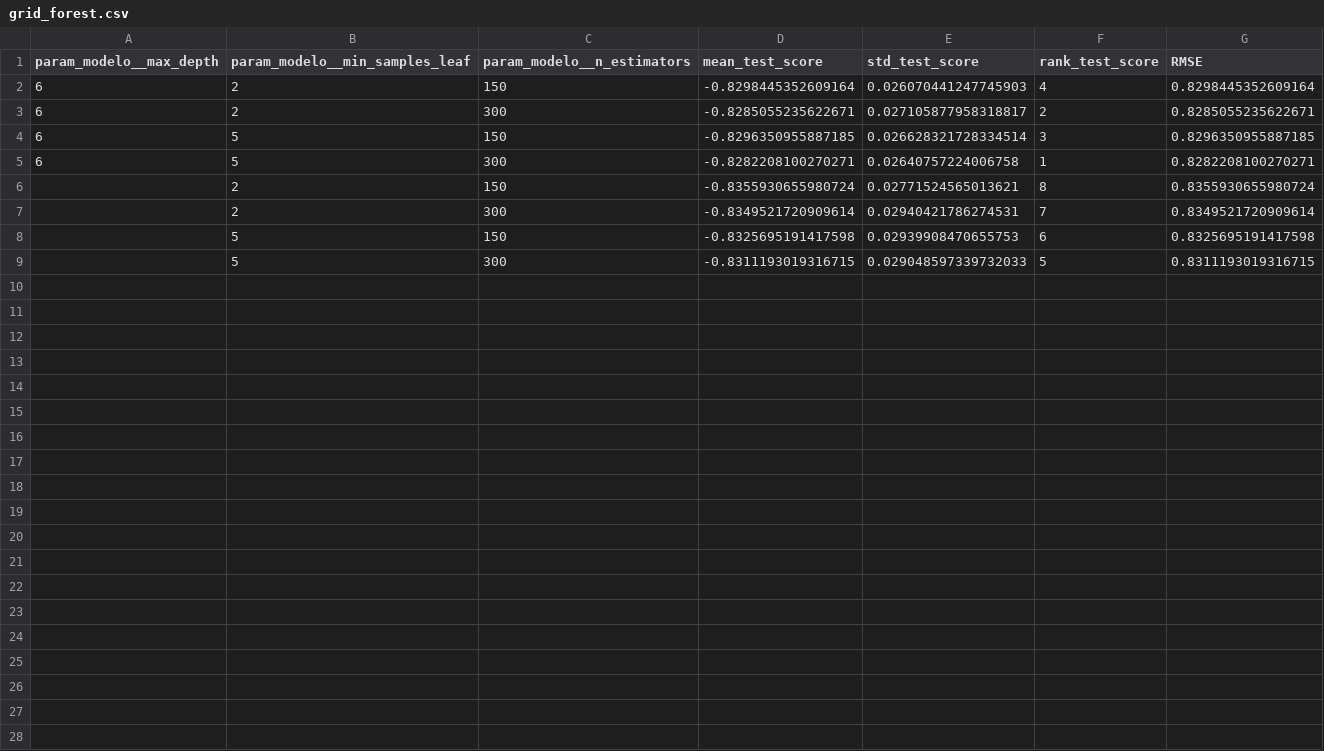
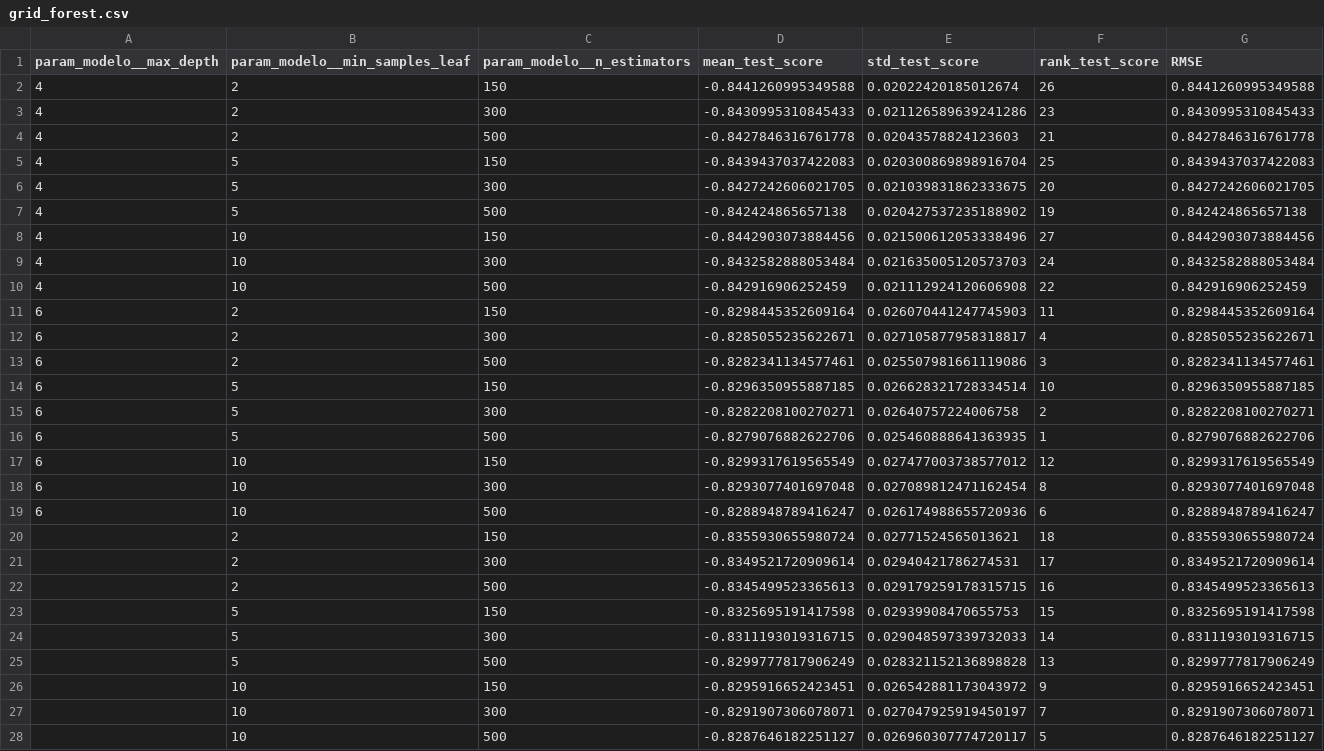
Before and after one commit to r041292/jbook_ml202630_2, a CSV file: Dash/data/clasicos/grid_forest.csv, drawn as a sheet.

```diff
--- a/Dash/data/clasicos/grid_forest.csv
+++ b/Dash/data/clasicos/grid_forest.csv
@@ -1,9 +1,28 @@
 param_modelo__max_depth,param_modelo__min_samples_leaf,param_modelo__n_estimators,mean_test_score,std_test_score,rank_test_score,RMSE
-6,2,150,-0.8298445352609164,0.026070441247745903,4,0.8298445352609164
-6,2,300,-0.8285055235622671,0.027105877958318817,2,0.8285055235622671
-6,5,150,-0.8296350955887185,0.026628321728334514,3,0.8296350955887185
-6,5,300,-0.8282208100270271,0.02640757224006758,1,0.8282208100270271
-,2,150,-0.8355930655980724,0.02771524565013621,8,0.8355930655980724
-,2,300,-0.8349521720909614,0.02940421786274531,7,0.8349521720909614
-,5,150,-0.8325695191417598,0.02939908470655753,6,0.8325695191417598
-,5,300,-0.8311193019316715,0.029048597339732033,5,0.8311193019316715
+4,2,150,-0.8441260995349588,0.02022420185012674,26,0.8441260995349588
+4,2,300,-0.8430995310845433,0.021126589639241286,23,0.8430995310845433
+4,2,500,-0.8427846316761778,0.02043578824123603,21,0.8427846316761778
+4,5,150,-0.8439437037422083,0.020300869898916704,25,0.8439437037422083
+4,5,300,-0.8427242606021705,0.021039831862333675,20,0.8427242606021705
+4,5,500,-0.842424865657138,0.020427537235188902,19,0.842424865657138
+4,10,150,-0.8442903073884456,0.021500612053338496,27,0.8442903073884456
+4,10,300,-0.8432582888053484,0.021635005120573703,24,0.8432582888053484
+4,10,500,-0.842916906252459,0.021112924120606908,22,0.842916906252459
+6,2,150,-0.8298445352609164,0.026070441247745903,11,0.8298445352609164
+6,2,300,-0.8285055235622671,0.027105877958318817,4,0.8285055235622671
+6,2,500,-0.8282341134577461,0.025507981661119086,3,0.8282341134577461
+6,5,150,-0.8296350955887185,0.026628321728334514,10,0.8296350955887185
+6,5,300,-0.8282208100270271,0.02640757224006758,2,0.8282208100270271
+6,5,500,-0.8279076882622706,0.025460888641363935,1,0.8279076882622706
+6,10,150,-0.8299317619565549,0.027477003738577012,12,0.8299317619565549
+6,10,300,-0.8293077401697048,0.027089812471162454,8,0.8293077401697048
+6,10,500,-0.8288948789416247,0.026174988655720936,6,0.8288948789416247
+,2,150,-0.8355930655980724,0.02771524565013621,18,0.8355930655980724
+,2,300,-0.8349521720909614,0.02940421786274531,17,0.8349521720909614
+,2,500,-0.8345499523365613,0.029179259178315715,16,0.8345499523365613
+,5,150,-0.8325695191417598,0.02939908470655753,15,0.8325695191417598
+,5,300,-0.8311193019316715,0.029048597339732033,14,0.8311193019316715
+,5,500,-0.8299777817906249,0.028321152136898828,13,0.8299777817906249
+,10,150,-0.8295916652423451,0.026542881173043972,9,0.8295916652423451
+,10,300,-0.8291907306078071,0.027047925919450197,7,0.8291907306078071
+,10,500,-0.8287646182251127,0.026960307774720117,5,0.8287646182251127
```
Also changed, not shown: Dash/data/clasicos/grid_knn.csv, Dash/data/clasicos/grid_lasso.csv, 25 other files.
